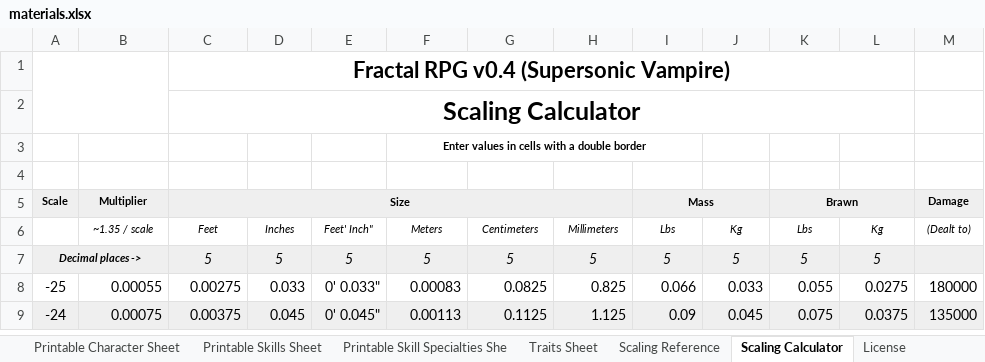
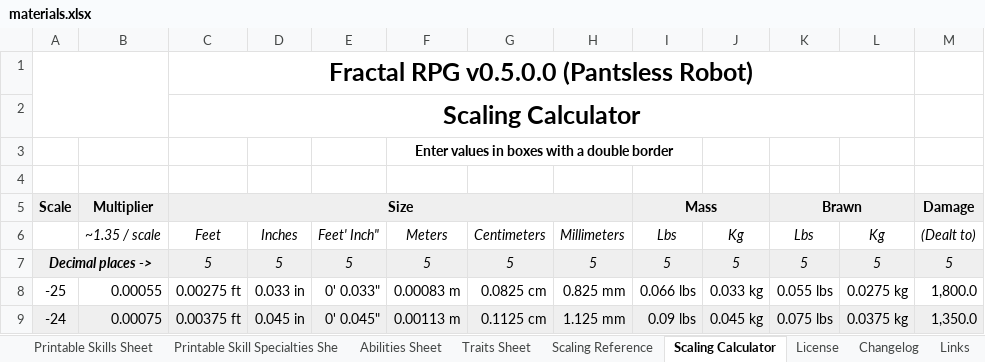
Before and after one commit to SparkliTwizzl/fractal-rpg, an Excel workbook: materials/materials.xlsx, sheet Scaling Calculator, drawn as a sheet; only a part is shown; values as stored, in another font and other column widths than the file's, no borders; charts and pictures not drawn; the diff covers the shown part only; the diff names each change by its address in the sheet, - before the commit and + after, or states it on an @@ line.

```diff
--- a/materials/materials.xlsx (sheet Scaling Calculator)
+++ b/materials/materials.xlsx (sheet Scaling Calculator)
+sheet tab: Abilities Sheet
+sheet tab: Changelog
+sheet tab: Links
-C1 (Feet): Fractal RPG v0.4 (Supersonic Vampire)
+C1 (Feet): Fractal RPG v0.5.0.0 (Pantsless Robot)
@@ C1 text size: larger @@
-F3 (Meters): Enter values in cells with a double border
+F3 (Meters): Enter values in boxes with a double border
@@ F3 text size: larger @@
@@ A5:C5 text size: larger @@
@@ I5 text size: larger @@
@@ K5 text size: larger @@
@@ M5 text size: larger @@
@@ B6:M6 text size: larger @@
@@ A7 text size: larger @@
-M7 ((Dealt to)): (empty)
+M7 ((Dealt to)): 5
-C8 (Feet): 0.00275
+C8 (Feet): 0.00275 ft
-D8 (Inches): 0.033
+D8 (Inches): 0.033 in
-F8 (Meters): 0.00083
+F8 (Meters): 0.00083 m
-G8 (Centimeters): 0.0825
+G8 (Centimeters): 0.0825 cm
-H8 (Millimeters): 0.825
+H8 (Millimeters): 0.825 mm
-I8 (Lbs): 0.066
+I8 (Lbs): 0.066 lbs
-J8 (Kg): 0.033
+J8 (Kg): 0.033 kg
-K8 (Lbs): 0.055
+K8 (Lbs): 0.055 lbs
-L8 (Kg): 0.0275
+L8 (Kg): 0.0275 kg
-M8 ((Dealt to)): 180000
+M8 ((Dealt to)): 1,800.0
-C9 (Feet): 0.00375
+C9 (Feet): 0.00375 ft
-D9 (Inches): 0.045
+D9 (Inches): 0.045 in
-F9 (Meters): 0.00113
+F9 (Meters): 0.00113 m
-G9 (Centimeters): 0.1125
+G9 (Centimeters): 0.1125 cm
-H9 (Millimeters): 1.125
+H9 (Millimeters): 1.125 mm
-I9 (Lbs): 0.09
+I9 (Lbs): 0.09 lbs
-J9 (Kg): 0.045
+J9 (Kg): 0.045 kg
-K9 (Lbs): 0.075
+K9 (Lbs): 0.075 lbs
-L9 (Kg): 0.0375
+L9 (Kg): 0.0375 kg
-M9 ((Dealt to)): 135000
+M9 ((Dealt to)): 1,350.0
```
Also changed, not shown: 494 edited cells elsewhere in this sheet, sheet Scaling Reference, sheet Traits Sheet, sheet Printable Character Sheet, sheet Digital Character Sheet, sheet Digital Skill Specialties Sheet, sheet Printable Skill Specialties She, 3 more sheets, other sheet tabs, formulas that keep their value, charts or pictures, 4 other files.
